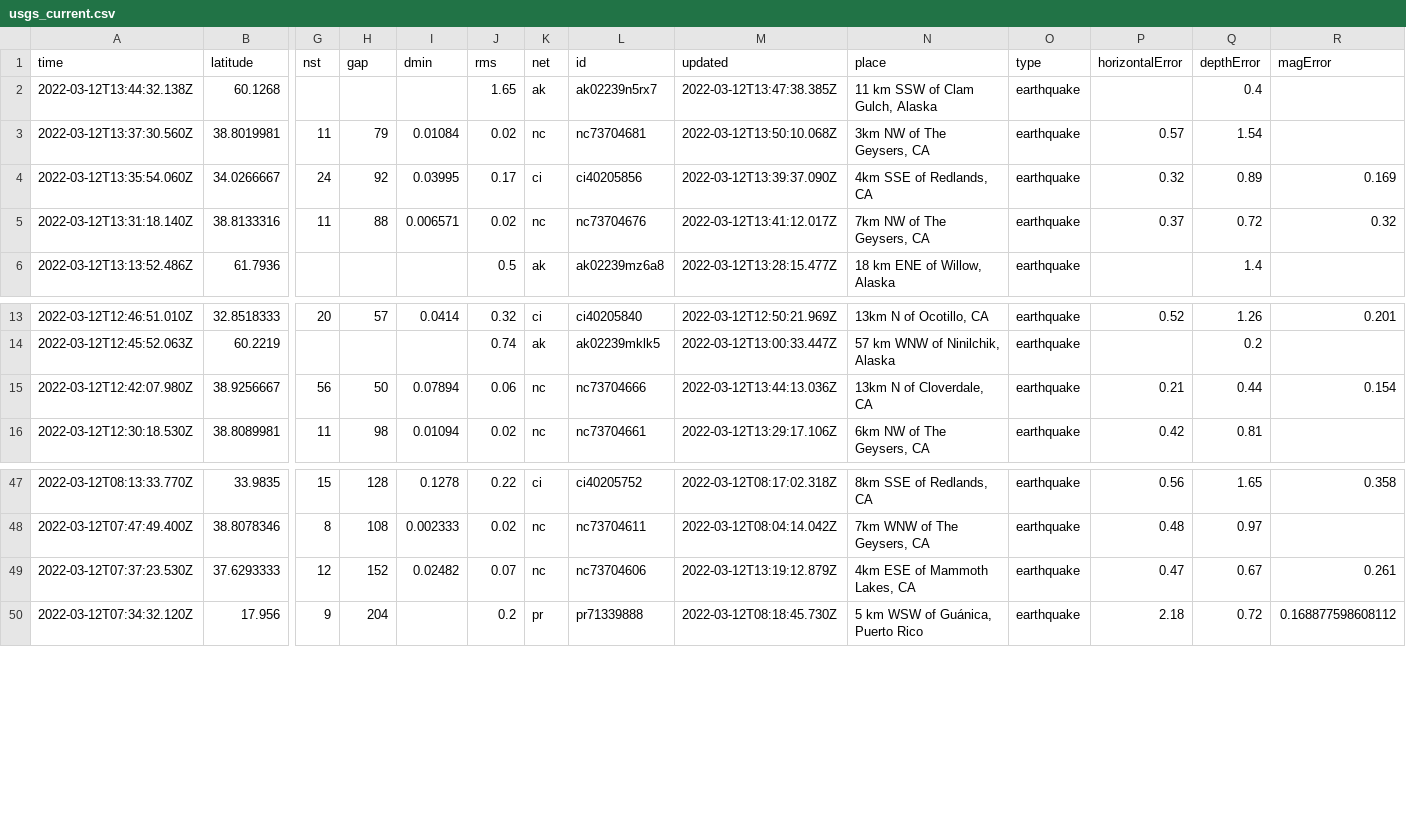
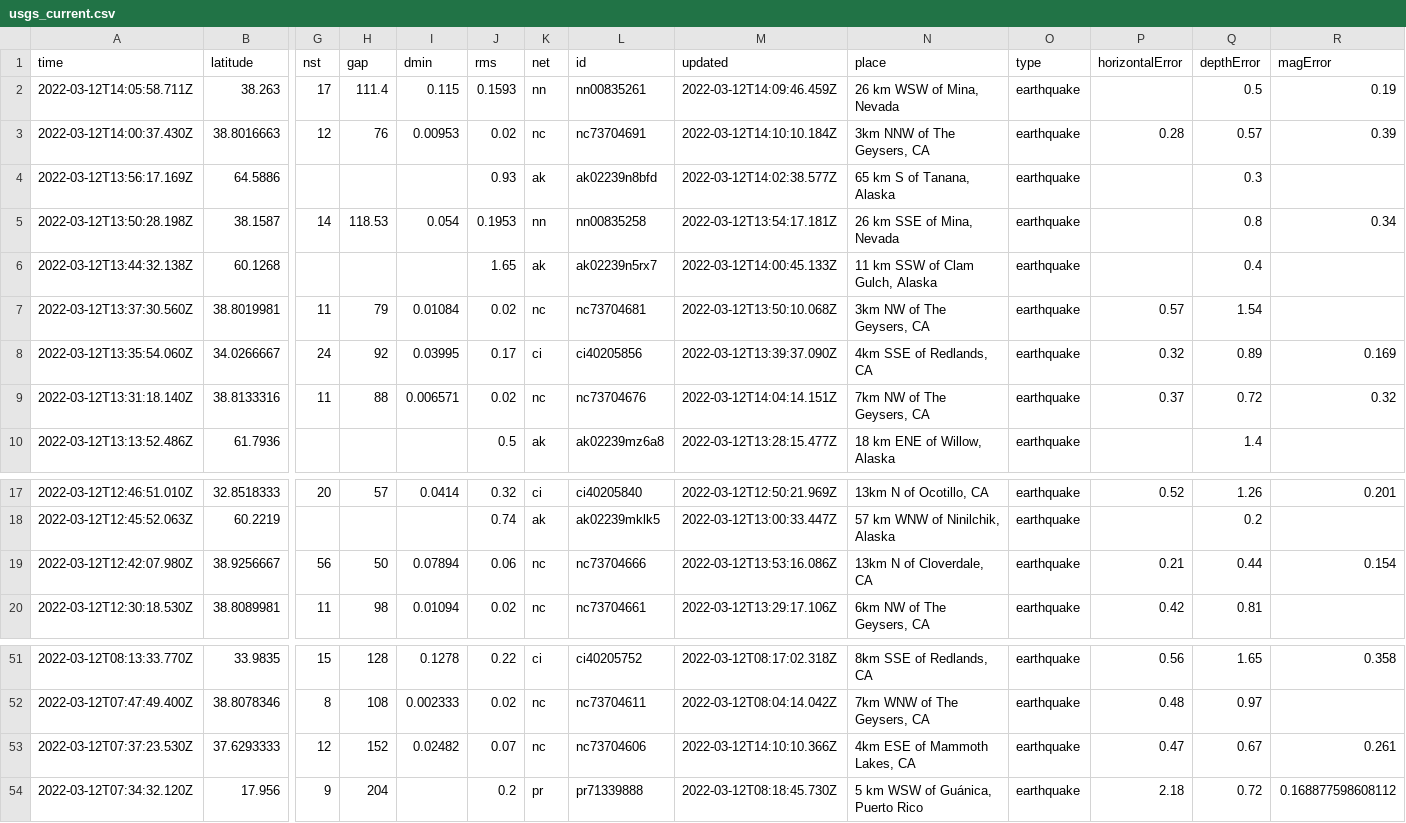
Before and after one commit to rachelll4/git-actions-nicar, a CSV file: usgs_current.csv, drawn as a sheet; only a part is shown, gaps mark what is left out; addresses are those after the commit; rows hold the shown columns only; the diff names each change by its address in the sheet, - before the commit and + after, or states it on an @@ line.

```diff
--- a/usgs_current.csv
+++ b/usgs_current.csv
+row 2: 2022-03-12T14:05:58.711Z | 38.263 | 17 | 111.4 | 0.115 | 0.1593 | nn | nn00835261 | 2022-03-12T14:09:46.459Z | 26 km WSW of Mina, Nevada | earthquake |  | 0.5 | 0.19
+row 3: 2022-03-12T14:00:37.430Z | 38.8016663 | 12 | 76 | 0.00953 | 0.02 | nc | nc73704691 | 2022-03-12T14:10:10.184Z | 3km NNW of The Geysers, CA | earthquake | 0.28 | 0.57 | 0.39
+row 4: 2022-03-12T13:56:17.169Z | 64.5886 |  |  |  | 0.93 | ak | ak02239n8bfd | 2022-03-12T14:02:38.577Z | 65 km S of Tanana, Alaska | earthquake |  | 0.3
+row 5: 2022-03-12T13:50:28.198Z | 38.1587 | 14 | 118.53 | 0.054 | 0.1953 | nn | nn00835258 | 2022-03-12T13:54:17.181Z | 26 km SSE of Mina, Nevada | earthquake |  | 0.8 | 0.34
-M6 (updated): 2022-03-12T13:47:38.385Z
+M6 (updated): 2022-03-12T14:00:45.133Z
-M9 (updated): 2022-03-12T13:41:12.017Z
+M9 (updated): 2022-03-12T14:04:14.151Z
-M19 (updated): 2022-03-12T13:44:13.036Z
+M19 (updated): 2022-03-12T13:53:16.086Z
-M53 (updated): 2022-03-12T13:19:12.879Z
+M53 (updated): 2022-03-12T14:10:10.366Z
```
